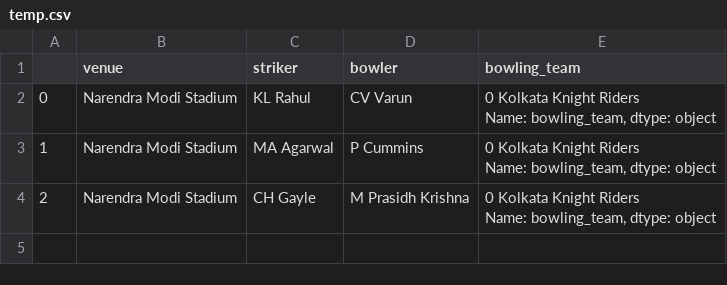
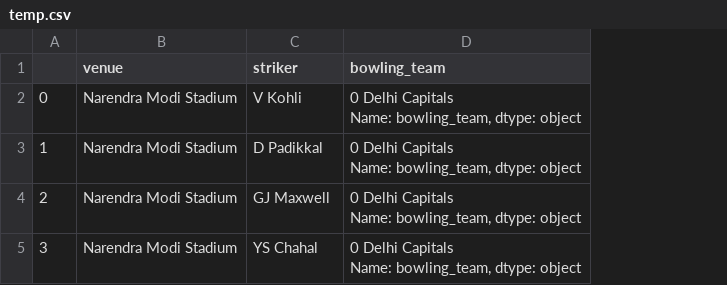
Before and after one commit to vetripy/IPL-2021-Predictor, a CSV file: temp.csv, drawn as a sheet; removed rows and columns are numbered as before the commit, all else as after; ↵ is a line break in a cell; the diff names each change by its address in the sheet, - before the commit and + after, or states it on an @@ line.

```diff
--- a/temp.csv
+++ b/temp.csv
-column D (bowler), rows 2-4: CV Varun | P Cummins | M Prasidh Krishna
-C2 (striker): KL Rahul
+C2 (striker): V Kohli
-D2:D4 (bowling_team): 0 Kolkata Knight Riders ↵ Name: bowling_team,…
+D2:D4 (bowling_team): 0 Delhi Capitals ↵ Name: bowling_team,…
-C3 (striker): MA Agarwal
+C3 (striker): D Padikkal
-C4 (striker): CH Gayle
+C4 (striker): GJ Maxwell
+row 5: 3 | Narendra Modi Stadium | YS Chahal | 0 Delhi Capitals ↵ Name: bowling_team, dtype: object
```
Also changed, not shown: temp2.csv, 3 other files.
